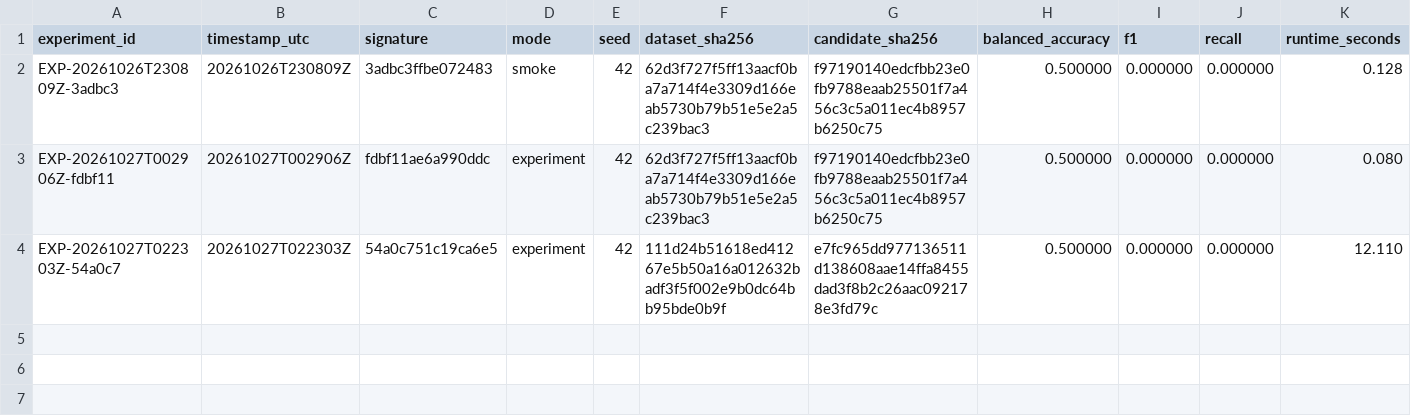
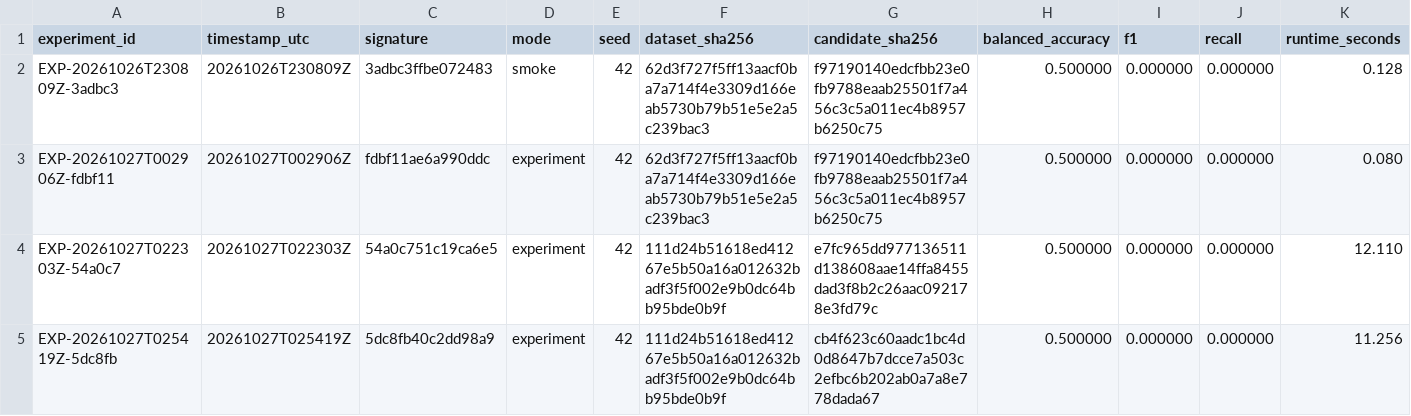
Before and after one commit to harrishmarro/Speaker-Independent-dysarthria-analysis, a TSV file: experiments/registry.tsv, drawn as a sheet; only a part is shown; rows hold the shown columns only; the diff names each change by its address in the sheet, - before the commit and + after, or states it on an @@ line.

```diff
--- a/experiments/registry.tsv
+++ b/experiments/registry.tsv
+row 5: EXP-20261027T025419Z-5dc8fb | 20261027T025419Z | 5dc8fb40c2dd98a9 | experiment | 42 | 111d24b51618ed41267e5b50a16a012632badf3f5f002e9b0dc64bb95bde0b9f | cb4f623c60aadc1bc4d0d8647b7dcce7a503c2efbc6b202ab0a7a8e778dada67 | 0.500000 | 0.000000 | 0.000000 | 11.256
```
Also changed, not shown: 1 other file.
